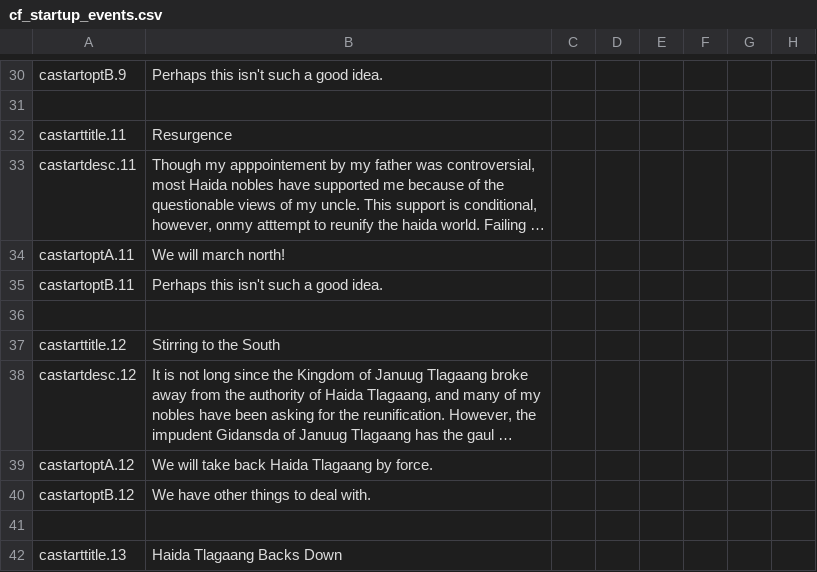
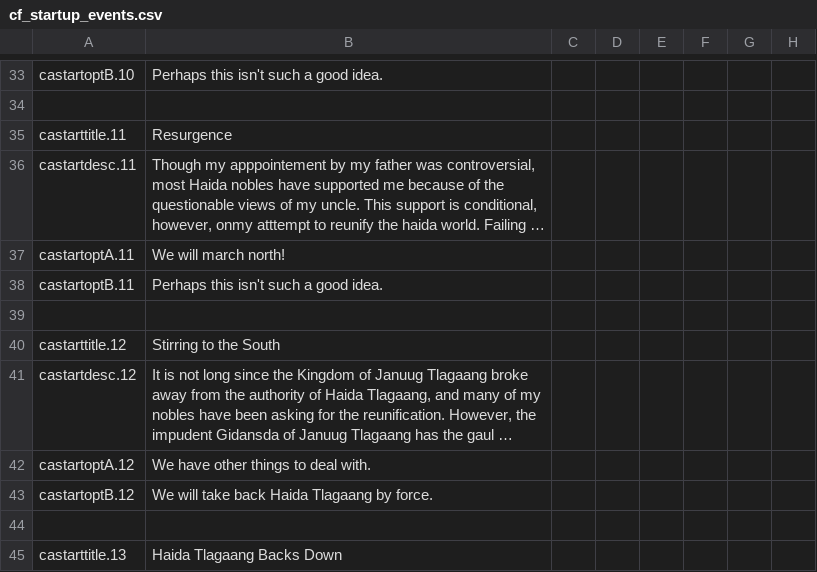
Before and after one commit to JulianN9/After-the-End-Fan-Fork-Canadian-Flavour, a CSV file: localisation/cf_startup_events.csv, drawn as a sheet; only a part is shown, gaps mark what is left out; long unchanged cells end in …; addresses are those after the commit; the diff covers the shown part only; the diff names each change by its address in the sheet, - before the commit and + after, or states it on an @@ line.

```diff
--- a/localisation/cf_startup_events.csv
+++ b/localisation/cf_startup_events.csv
-A33: castartoptB.9
+A33: castartoptB.10
-B42: We will take back Haida Tlagaang by force.
+B42: We have other things to deal with.
-B43: We have other things to deal with.
+B43: We will take back Haida Tlagaang by force.
```
Also changed, not shown: 6 added rows, 3 removed rows and 22 edited cells elsewhere in this file, 1 other file.
